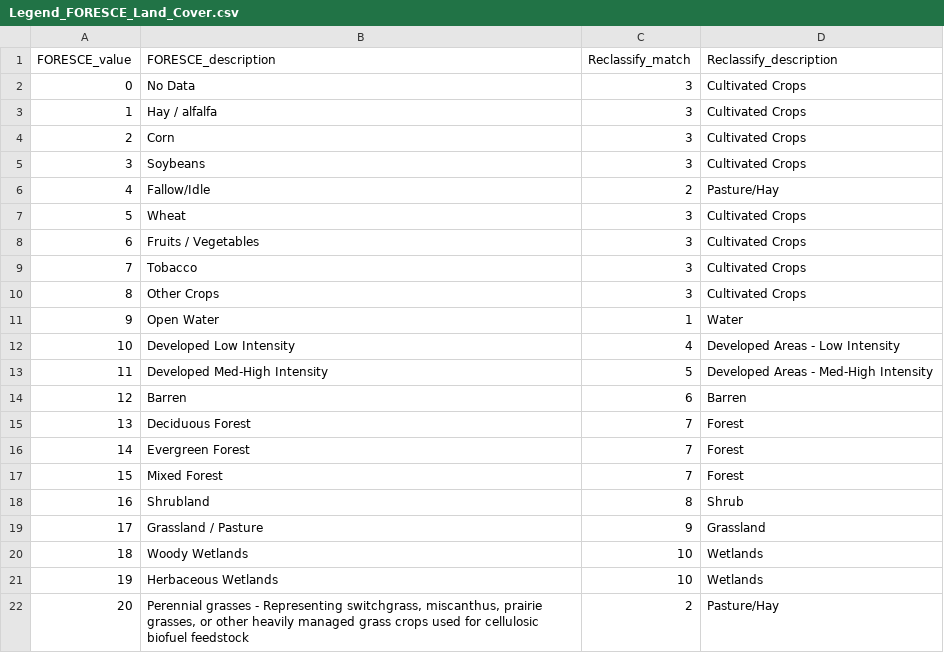
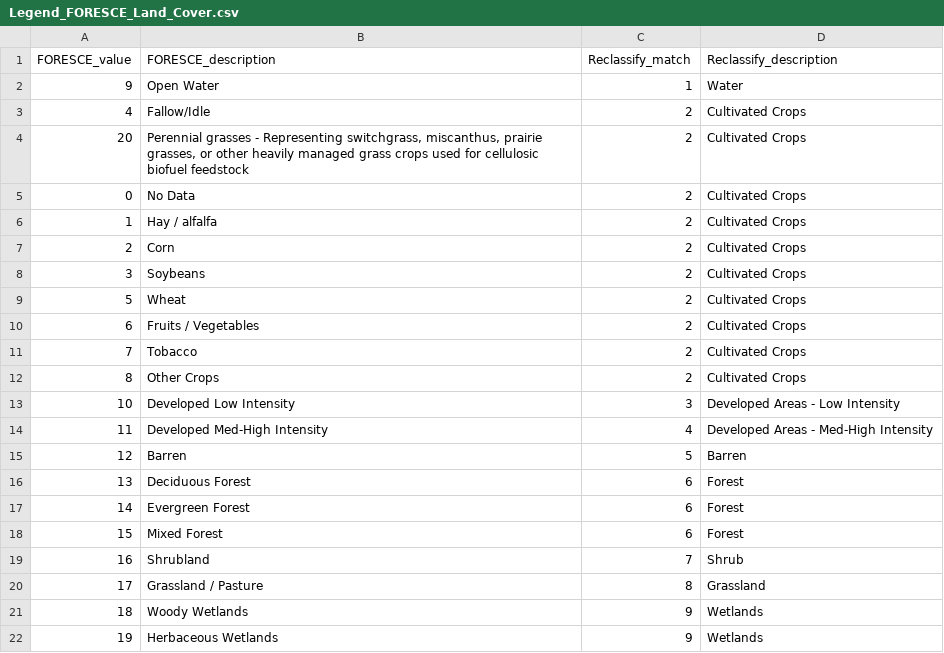
Before and after one commit to USGS-R/drb-inland-salinity-ml, a CSV file: 1_fetch/in/Legend_FORESCE_Land_Cover.csv, drawn as a sheet.

Commit message:
updated legend and pipeline run works with smaller number of nlcd classes

```diff
--- a/1_fetch/in/Legend_FORESCE_Land_Cover.csv
+++ b/1_fetch/in/Legend_FORESCE_Land_Cover.csv
@@ -1,22 +1,22 @@
 FORESCE_value,FORESCE_description,Reclassify_match,Reclassify_description
-0,No Data,3,Cultivated Crops
-1,Hay / alfalfa,3,Cultivated Crops
-2,Corn,3,Cultivated Crops
-3,Soybeans,3,Cultivated Crops
-4,Fallow/Idle,2,Pasture/Hay
-5,Wheat,3,Cultivated Crops
-6,Fruits / Vegetables,3,Cultivated Crops
-7,Tobacco,3,Cultivated Crops
-8,Other Crops,3,Cultivated Crops
 9,Open Water,1,Water
-10,Developed Low Intensity,4,Developed Areas - Low Intensity
-11,Developed Med-High Intensity,5,Developed Areas - Med-High Intensity
-12,Barren,6,Barren
-13,Deciduous Forest,7,Forest
-14,Evergreen Forest,7,Forest
-15,Mixed Forest,7,Forest
-16,Shrubland,8,Shrub
-17,Grassland / Pasture,9,Grassland
-18,Woody Wetlands,10,Wetlands
-19,Herbaceous Wetlands,10,Wetlands
-20,"Perennial grasses - Representing switchgrass, miscanthus, prairie grasses, or other heavily managed grass crops used for cellulosic biofuel feedstock ",2,Pasture/Hay
+4,Fallow/Idle,2,Cultivated Crops
+20,"Perennial grasses - Representing switchgrass, miscanthus, prairie grasses, or other heavily managed grass crops used for cellulosic biofuel feedstock ",2,Cultivated Crops
+0,No Data,2,Cultivated Crops
+1,Hay / alfalfa,2,Cultivated Crops
+2,Corn,2,Cultivated Crops
+3,Soybeans,2,Cultivated Crops
+5,Wheat,2,Cultivated Crops
+6,Fruits / Vegetables,2,Cultivated Crops
+7,Tobacco,2,Cultivated Crops
+8,Other Crops,2,Cultivated Crops
+10,Developed Low Intensity,3,Developed Areas - Low Intensity
+11,Developed Med-High Intensity,4,Developed Areas - Med-High Intensity
+12,Barren,5,Barren
+13,Deciduous Forest,6,Forest
+14,Evergreen Forest,6,Forest
+15,Mixed Forest,6,Forest
+16,Shrubland,7,Shrub
+17,Grassland / Pasture,8,Grassland
+18,Woody Wetlands,9,Wetlands
+19,Herbaceous Wetlands,9,Wetlands
```
Also changed, not shown: 1_fetch/in/Legend_NLCD_land_Cover.csv, 1 other file.
